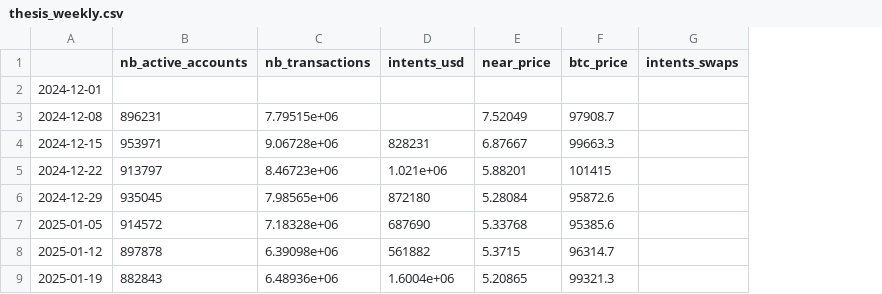
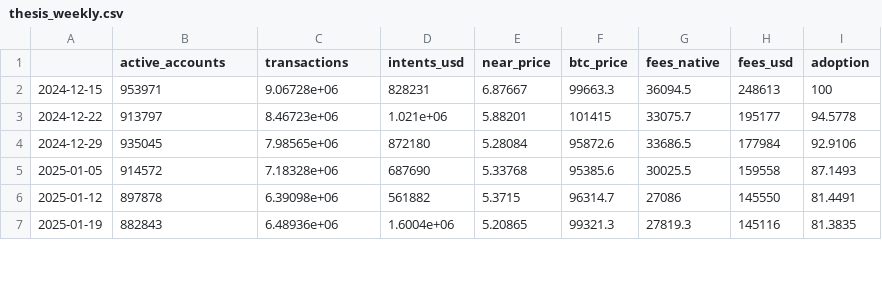
Before and after one commit to almondxxx/nearthesis, a CSV file: data/processed/thesis_weekly.csv, drawn as a sheet; only a part is shown; removed rows and columns are numbered as before the commit, all else as after; the diff names each change by its address in the sheet, - before the commit and + after, or states it on an @@ line.

```diff
--- a/data/processed/thesis_weekly.csv
+++ b/data/processed/thesis_weekly.csv
-column G (intents_swaps), empty
+column G (fees_native), rows 2-7: 36094.5 | 33075.7 | 33686.5 | 30025.5 | 27086 | 27819.3
+column H (fees_usd), rows 2-7: 248613 | 195177 | 177984 | 159558 | 145550 | 145116
+column I (adoption), rows 2-7: 100 | 94.5778 | 92.9106 | 87.1493 | 81.4491 | 81.3835
-B1: nb_active_accounts
+B1: active_accounts
-C1: nb_transactions
+C1: transactions
-row 2: 2024-12-01
-row 3: 2024-12-08 | 896231 | 7.79515e+06 |  | 7.52049 | 97908.7
```
Also changed, not shown: 10 other files.
